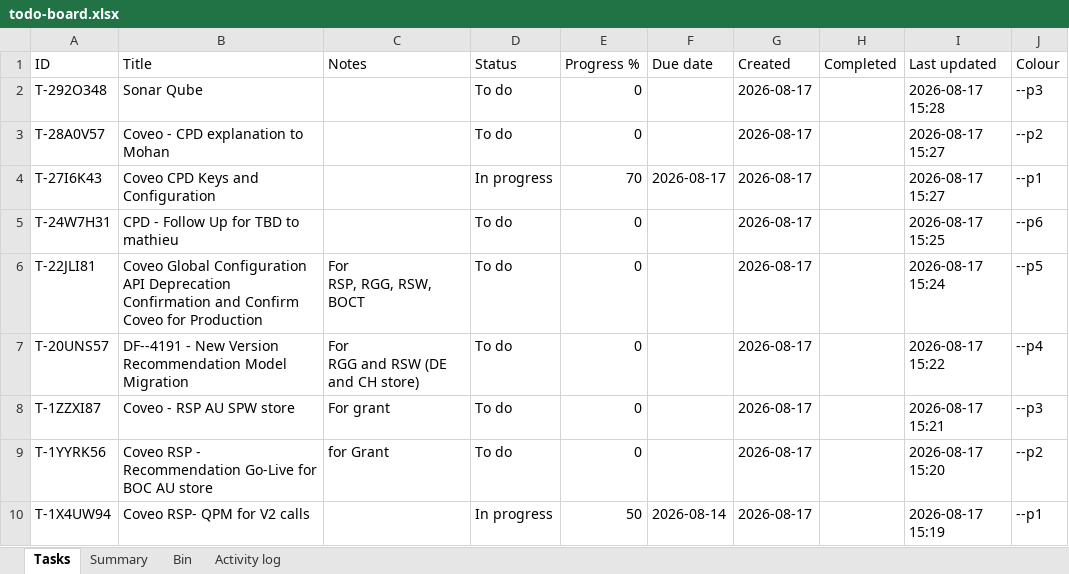
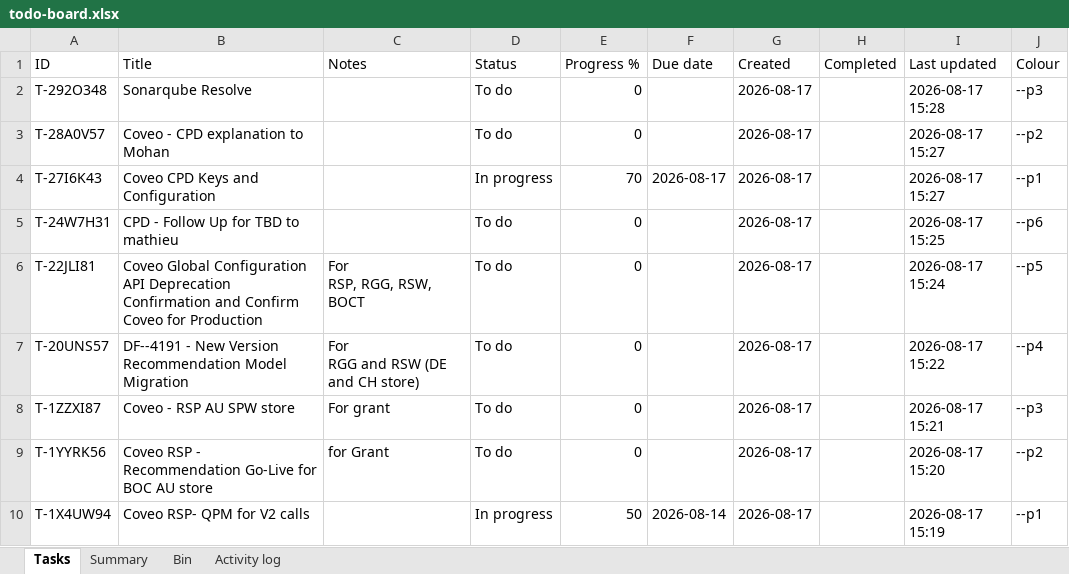
Before and after one commit to akshay0828/To-Do, an Excel workbook: data/todo-board.xlsx, sheet Tasks, drawn as a sheet; values as stored, in another font and other column widths than the file's, no borders; the diff names each change by its address in the sheet, - before the commit and + after, or states it on an @@ line.

```diff
--- a/data/todo-board.xlsx (sheet Tasks)
+++ b/data/todo-board.xlsx (sheet Tasks)
-B2 (Title): Sonar Qube
+B2 (Title): Sonarqube Resolve
```
Also changed, not shown: sheet Activity log.
